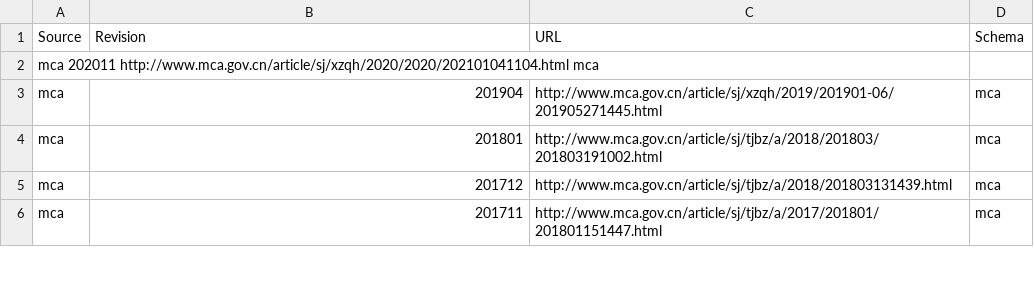
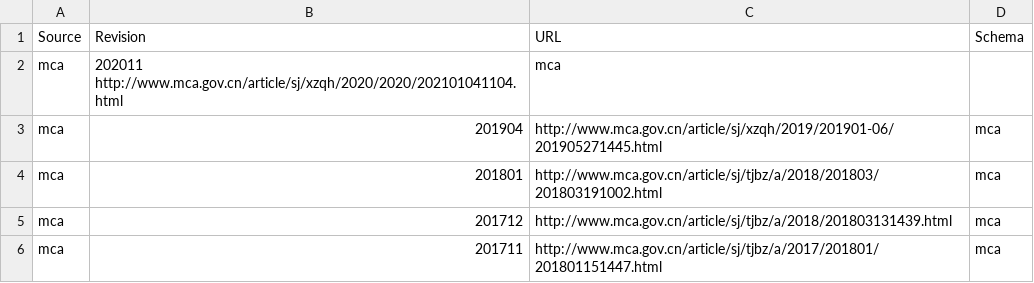
Before and after one commit to cn/GB2260, a TSV file: sources.tsv, drawn as a sheet; only a part is shown; removed rows and columns are numbered as before the commit, all else as after; the diff names each change by its address in the sheet, - before the commit and + after, or states it on an @@ line.

Commit message:
Update sources.tsv

```diff
--- a/sources.tsv
+++ b/sources.tsv
-row 2: mca 202011 http://www.mca.gov.cn/article/sj/xzqh/2020/2020/202101041104.html mca
+row 2: mca | 202011 http://www.mca.gov.cn/article/sj/xzqh/2020/2020/202101041104.html | mca
```
